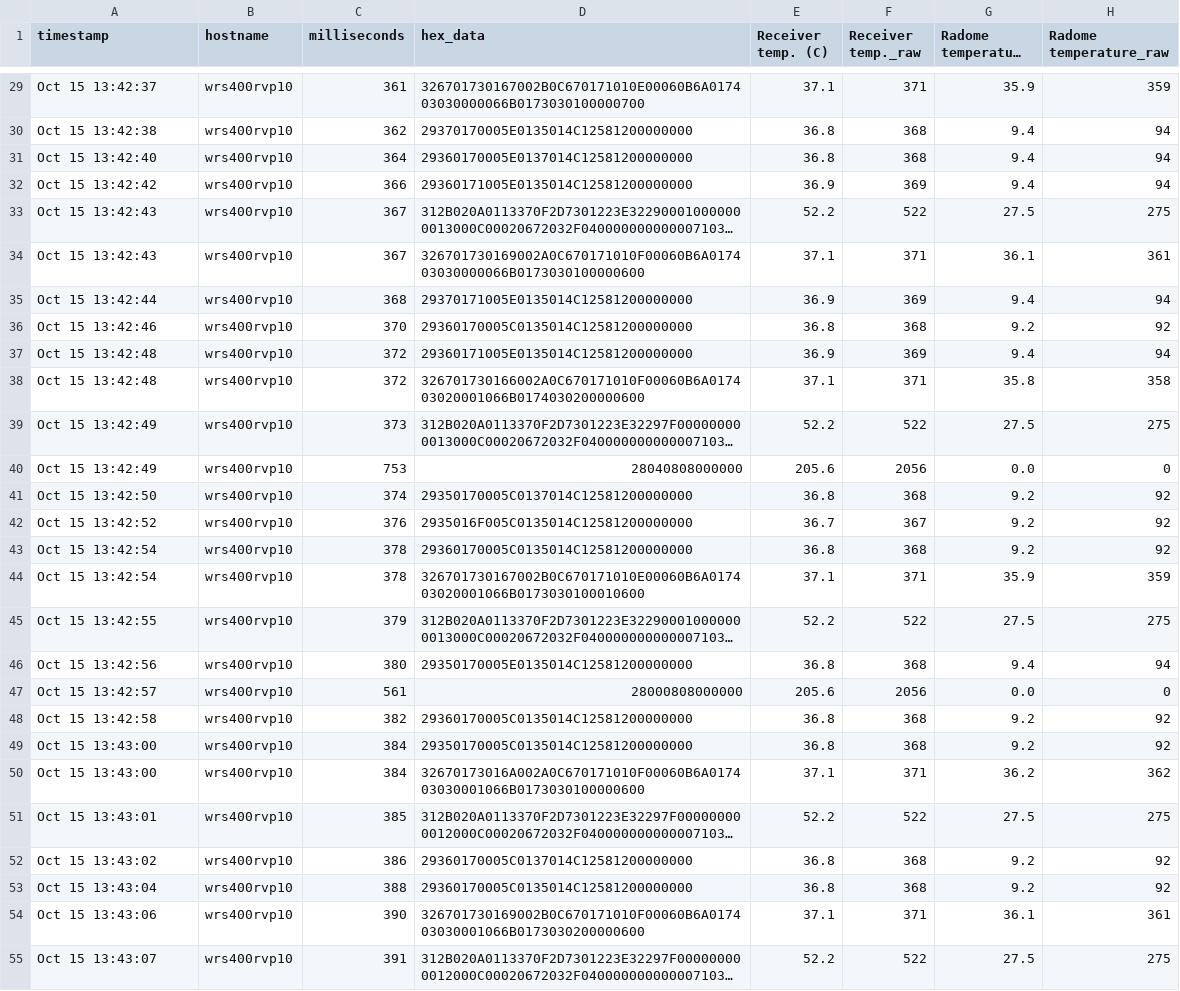
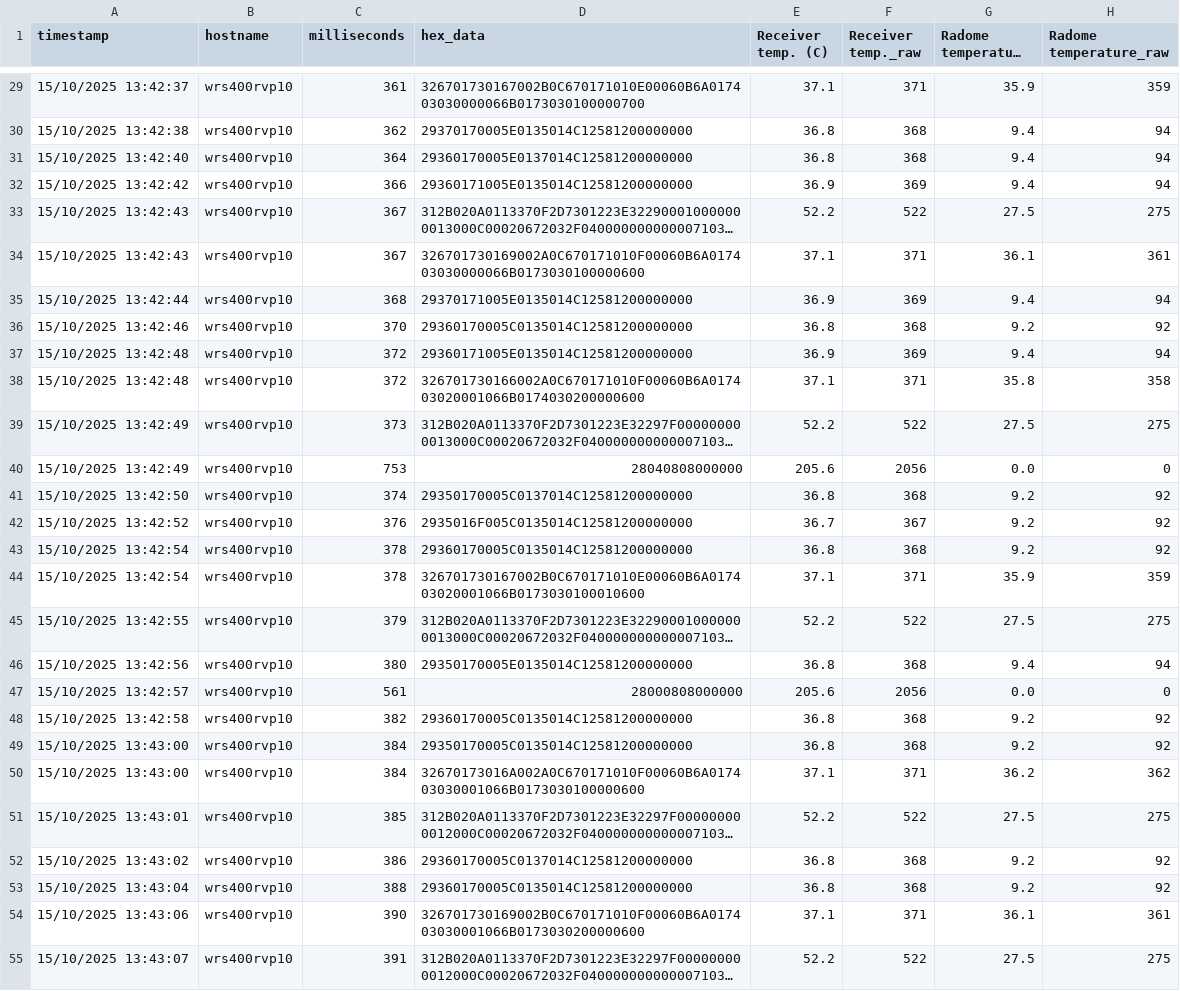
Before and after one commit to vai-jemak/grafana_test_data, a CSV file: antlib_test_timeseries.csv, drawn as a sheet; only a part is shown, gaps mark what is left out; long unchanged cells end in …; the diff covers the shown part only; the diff names each change by its address in the sheet, - before the commit and + after, or states it on an @@ line.

```diff
--- a/antlib_test_timeseries.csv
+++ b/antlib_test_timeseries.csv
-A29 (timestamp): Oct 15 13:42:37
+A29 (timestamp): 15/10/2025 13:42:37
-A30 (timestamp): Oct 15 13:42:38
+A30 (timestamp): 15/10/2025 13:42:38
-A31 (timestamp): Oct 15 13:42:40
+A31 (timestamp): 15/10/2025 13:42:40
-A32 (timestamp): Oct 15 13:42:42
+A32 (timestamp): 15/10/2025 13:42:42
-A33:A34 (timestamp): Oct 15 13:42:43
+A33:A34 (timestamp): 15/10/2025 13:42:43
-A35 (timestamp): Oct 15 13:42:44
+A35 (timestamp): 15/10/2025 13:42:44
-A36 (timestamp): Oct 15 13:42:46
+A36 (timestamp): 15/10/2025 13:42:46
-A37:A38 (timestamp): Oct 15 13:42:48
+A37:A38 (timestamp): 15/10/2025 13:42:48
-A39:A40 (timestamp): Oct 15 13:42:49
+A39:A40 (timestamp): 15/10/2025 13:42:49
-A41 (timestamp): Oct 15 13:42:50
+A41 (timestamp): 15/10/2025 13:42:50
-A42 (timestamp): Oct 15 13:42:52
+A42 (timestamp): 15/10/2025 13:42:52
-A43:A44 (timestamp): Oct 15 13:42:54
+A43:A44 (timestamp): 15/10/2025 13:42:54
-A45 (timestamp): Oct 15 13:42:55
+A45 (timestamp): 15/10/2025 13:42:55
-A46 (timestamp): Oct 15 13:42:56
+A46 (timestamp): 15/10/2025 13:42:56
-A47 (timestamp): Oct 15 13:42:57
+A47 (timestamp): 15/10/2025 13:42:57
-A48 (timestamp): Oct 15 13:42:58
+A48 (timestamp): 15/10/2025 13:42:58
-A49:A50 (timestamp): Oct 15 13:43:00
+A49:A50 (timestamp): 15/10/2025 13:43:00
-A51 (timestamp): Oct 15 13:43:01
+A51 (timestamp): 15/10/2025 13:43:01
-A52 (timestamp): Oct 15 13:43:02
+A52 (timestamp): 15/10/2025 13:43:02
-A53 (timestamp): Oct 15 13:43:04
+A53 (timestamp): 15/10/2025 13:43:04
-A54 (timestamp): Oct 15 13:43:06
+A54 (timestamp): 15/10/2025 13:43:06
-A55 (timestamp): Oct 15 13:43:07
+A55 (timestamp): 15/10/2025 13:43:07
```
Also changed, not shown: 77 edited cells elsewhere in this file.
